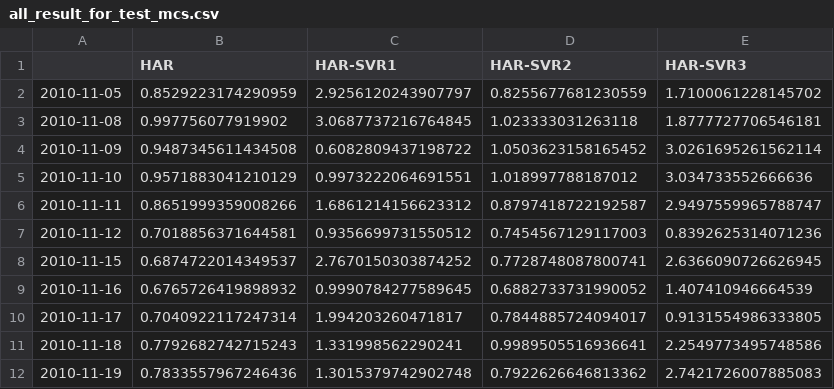
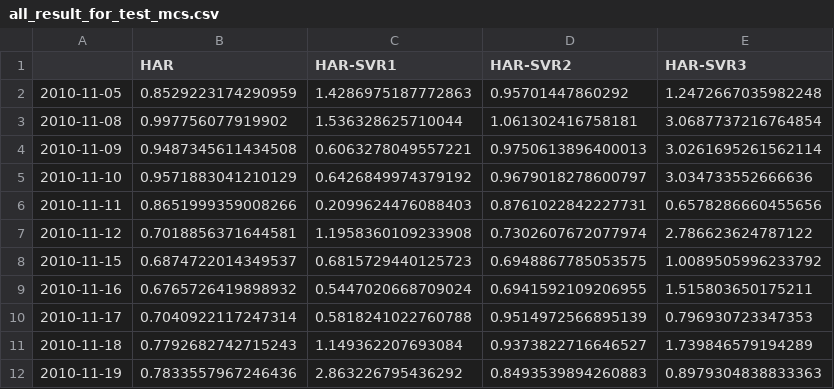
Before and after one commit to yooko502/HARRV, a CSV file: Result/RV/all_result_for_test_mcs.csv, drawn as a sheet; only a part is shown; the diff covers the shown part only.

```diff
--- a/Result/RV/all_result_for_test_mcs.csv
+++ b/Result/RV/all_result_for_test_mcs.csv
@@ -1,12 +1,12 @@
 ,HAR,HAR-SVR1,HAR-SVR2,HAR-SVR3
-2010-11-05,0.8529223174290959,2.9256120243907797,0.8255677681230559,1.7100061228145702
-2010-11-08,0.997756077919902,3.0687737216764845,1.023333031263118,1.8777727706546181
-2010-11-09,0.9487345611434508,0.6082809437198722,1.0503623158165452,3.0261695261562114
-2010-11-10,0.9571883041210129,0.9973222064691551,1.018997788187012,3.034733552666636
-2010-11-11,0.8651999359008266,1.6861214156623312,0.8797418722192587,2.9497559965788747
-2010-11-12,0.7018856371644581,0.9356699731550512,0.7454567129117003,0.8392625314071236
-2010-11-15,0.6874722014349537,2.7670150303874252,0.7728748087800741,2.6366090726626945
-2010-11-16,0.6765726419898932,0.9990784277589645,0.6882733731990052,1.407410946664539
-2010-11-17,0.7040922117247314,1.994203260471817,0.7844885724094017,0.9131554986333805
-2010-11-18,0.7792682742715243,1.331998562290241,0.9989505516936641,2.2549773495748586
-2010-11-19,0.7833557967246436,1.3015379742902748,0.7922626646813362,2.7421726007885083
+2010-11-05,0.8529223174290959,1.4286975187772863,0.95701447860292,1.2472667035982248
+2010-11-08,0.997756077919902,1.536328625710044,1.061302416758181,3.0687737216764854
+2010-11-09,0.9487345611434508,0.6063278049557221,0.9750613896400013,3.0261695261562114
+2010-11-10,0.9571883041210129,0.6426849974379192,0.9679018278600797,3.034733552666636
+2010-11-11,0.8651999359008266,0.2099624476088403,0.8761022842227731,0.6578286660455656
+2010-11-12,0.7018856371644581,1.1958360109233908,0.7302607672077974,2.786623624787122
+2010-11-15,0.6874722014349537,0.6815729440125723,0.6948867785053575,1.0089505996233792
+2010-11-16,0.6765726419898932,0.5447020668709024,0.6941592109206955,1.515803650175211
+2010-11-17,0.7040922117247314,0.5818241022760788,0.9514972566895139,0.796930723347353
+2010-11-18,0.7792682742715243,1.149362207693084,0.9373822716646527,1.739846579194289
+2010-11-19,0.7833557967246436,2.863226795436292,0.8493539894260883,0.8979304838833363
```
Also changed, not shown: 72 edited cells elsewhere in this file, Result/RV+/0910/No split/0910_har_svr_forecast_max_model3.csv, Result/RV+/all_result_for_test_mcs.csv, 19 other files.
